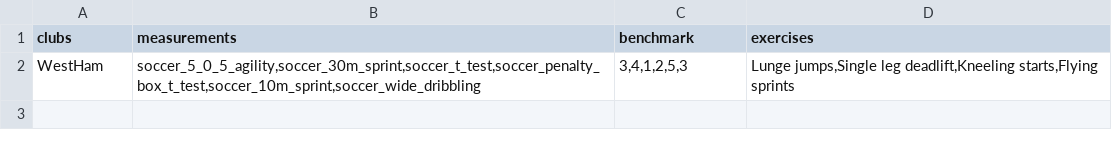
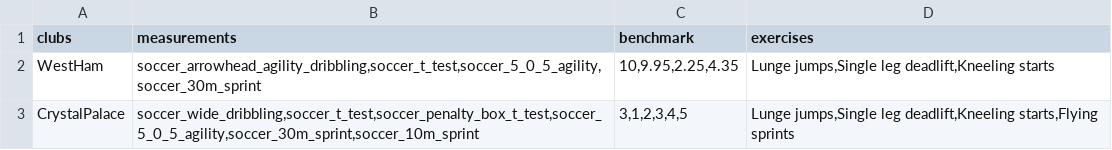
Before and after one commit to AndriBryn/CoachTrainingPlan, a CSV file: CoachTrainingPlan/clubs.csv, drawn as a sheet.

Commit message:
gera töflur fyrir edit benchmarks í staðinn fyrir að þurfa að velja hvern aldur sér

```diff
--- a/CoachTrainingPlan/clubs.csv
+++ b/CoachTrainingPlan/clubs.csv
@@ -1,2 +1,3 @@
 clubs;measurements;benchmark;exercises
-WestHam;soccer_5_0_5_agility,soccer_30m_sprint,soccer_t_test,soccer_penalty_box_t_test,soccer_10m_sprint,soccer_wide_dribbling;3,4,1,2,5,3;Lunge jumps,Single leg deadlift,Kneeling starts,Flying sprints
+WestHam;soccer_arrowhead_agility_dribbling,soccer_t_test,soccer_5_0_5_agility,soccer_30m_sprint;10,9.95,2.25,4.35;Lunge jumps,Single leg deadlift,Kneeling starts
+CrystalPalace;soccer_wide_dribbling,soccer_t_test,soccer_penalty_box_t_test,soccer_5_0_5_agility,soccer_30m_sprint,soccer_10m_sprint;3,1,2,3,4,5;Lunge jumps,Single leg deadlift,Kneeling starts,Flying sprints
```
Also changed, not shown: 1 other file.
